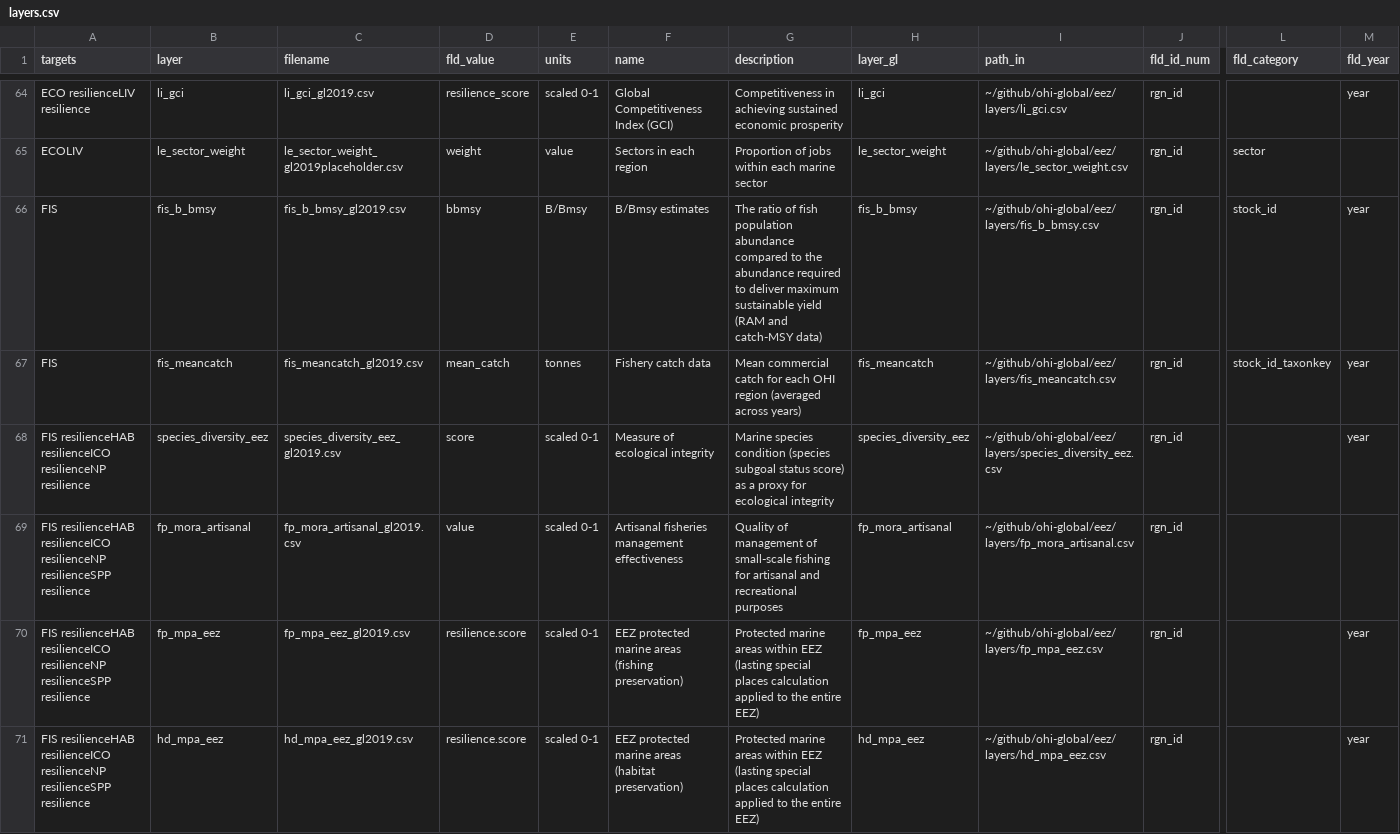
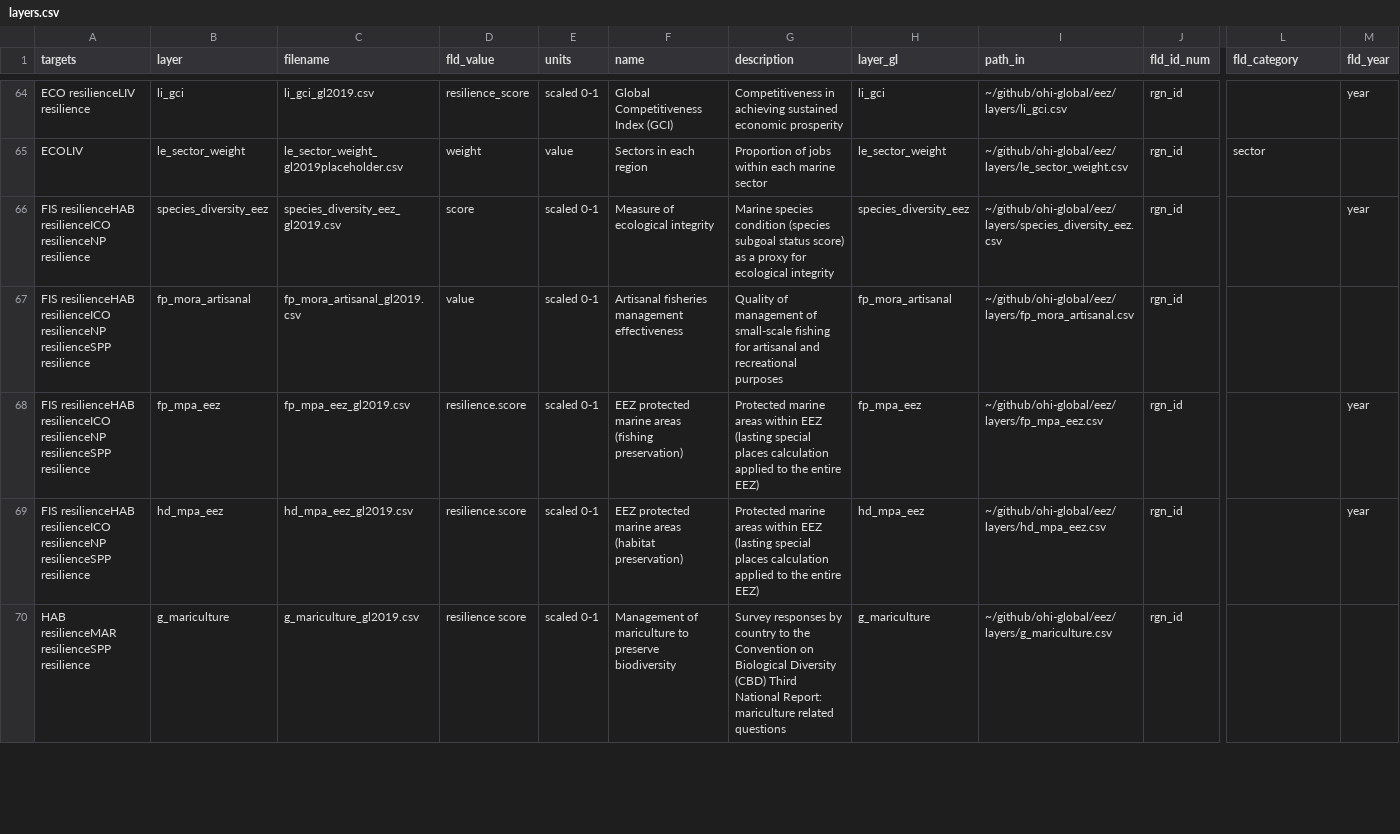
Before and after one commit to OHI-4site/pal-scores, a CSV file: region/layers.csv, drawn as a sheet; only a part is shown, gaps mark what is left out; the shorter side is filled out with more unchanged rows; rows hold the shown columns only; the diff covers the shown part only; the diff names each change by its address in the sheet, - before the commit and + after, or states it on an @@ line.

```diff
--- a/region/layers.csv
+++ b/region/layers.csv
-row 66: FIS | fis_b_bmsy | fis_b_bmsy_gl2019.csv | bbmsy | B/Bmsy | B/Bmsy estimates | The ratio of fish population abundance compared to the abundance required to deliver maximum sustainable yield (RAM and catch-MSY data) | fis_b_bmsy | ~/github/ohi-global/eez/layers/fis_b_bmsy.csv | rgn_id | stock_id | year
-row 67: FIS | fis_meancatch | fis_meancatch_gl2019.csv | mean_catch | tonnes | Fishery catch data | Mean commercial catch for each OHI region (averaged across years) | fis_meancatch | ~/github/ohi-global/eez/layers/fis_meancatch.csv | rgn_id | stock_id_taxonkey | year
```
Also changed, not shown: 4 removed rows elsewhere in this file, region/conf/goals.csv, region/conf/scenario_data_years.csv, 7 other files.
